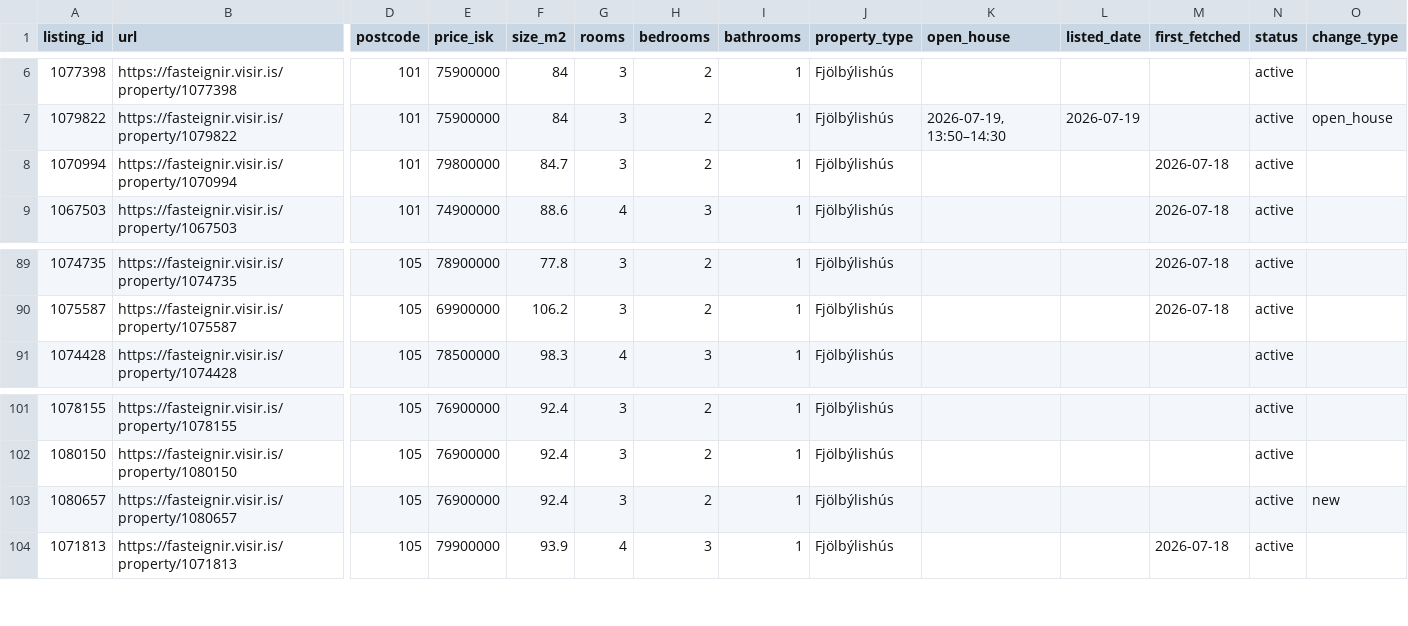
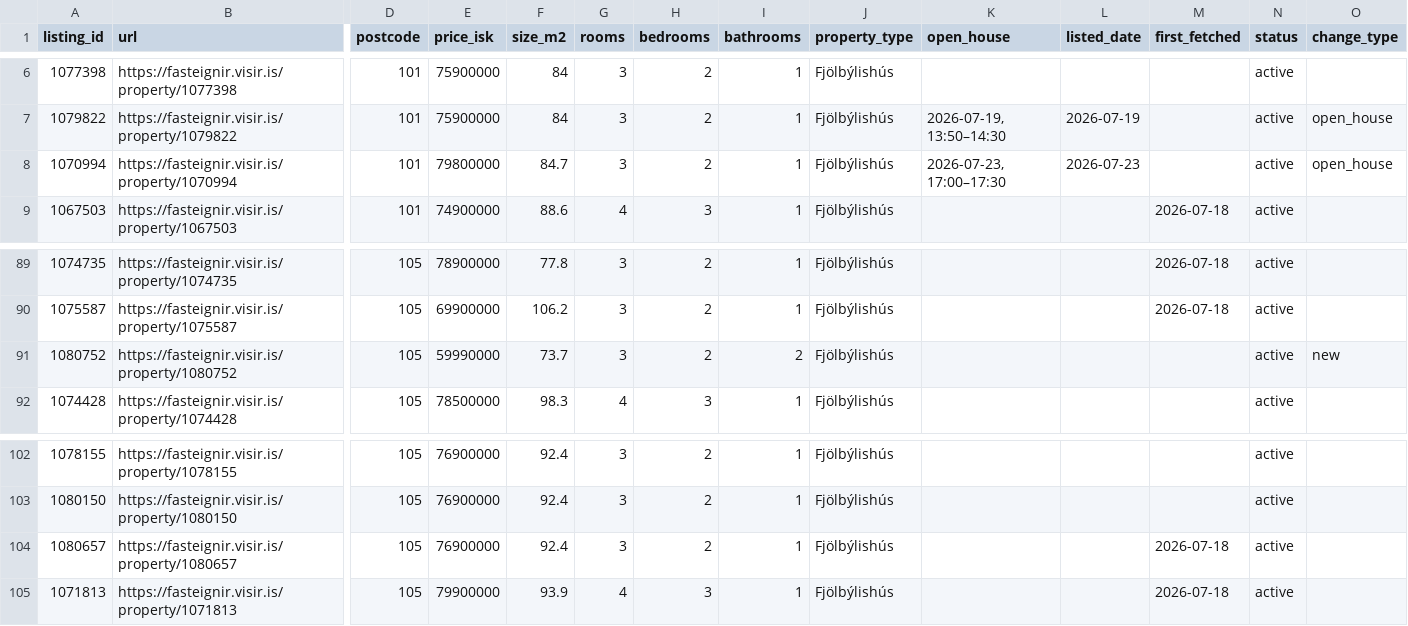
Before and after one commit to alruts/fasteignir-listing-monitor, a CSV file: data/listings.csv, drawn as a sheet; only a part is shown, gaps mark what is left out; addresses are those after the commit; rows hold the shown columns only; the diff names each change by its address in the sheet, - before the commit and + after, or states it on an @@ line.

Commit message:
Update house listings

```diff
--- a/data/listings.csv
+++ b/data/listings.csv
-K8 (open_house): (empty)
+K8 (open_house): 2026-07-23, 17:00–17:30
-L8 (listed_date): (empty)
+L8 (listed_date): 2026-07-23
-M8 (first_fetched): 2026-07-18
+M8 (first_fetched): (empty)
-O8 (change_type): (empty)
+O8 (change_type): open_house
+row 91: 1080752 | https://fasteignir.visir.is/property/1080752 | 105 | 59990000 | 73.7 | 3 | 2 | 2 | Fjölbýlishús |  |  |  | active | new
-M104 (first_fetched): (empty)
+M104 (first_fetched): 2026-07-18
-O104 (change_type): new
+O104 (change_type): (empty)
```
Also changed, not shown: 2 other files.
